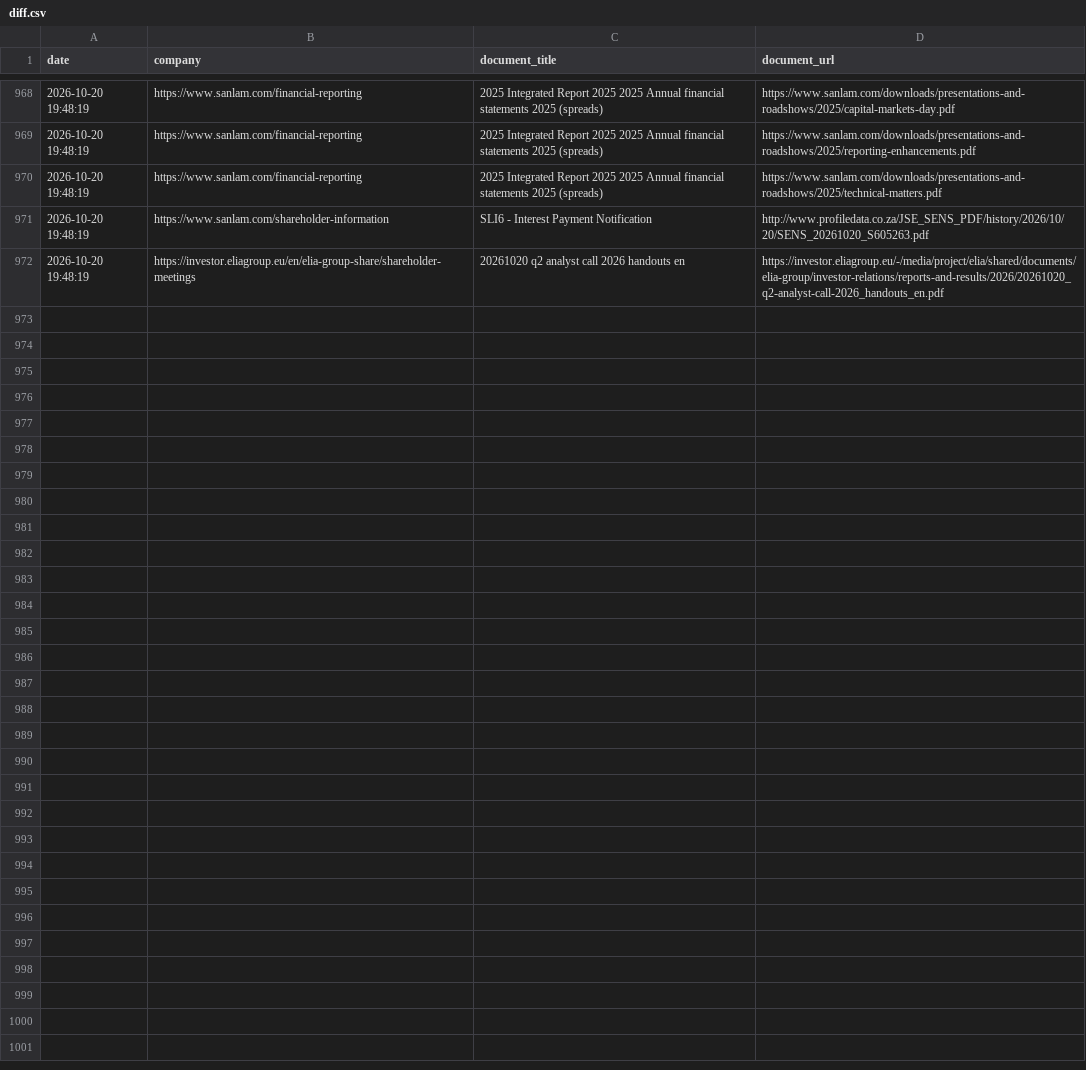
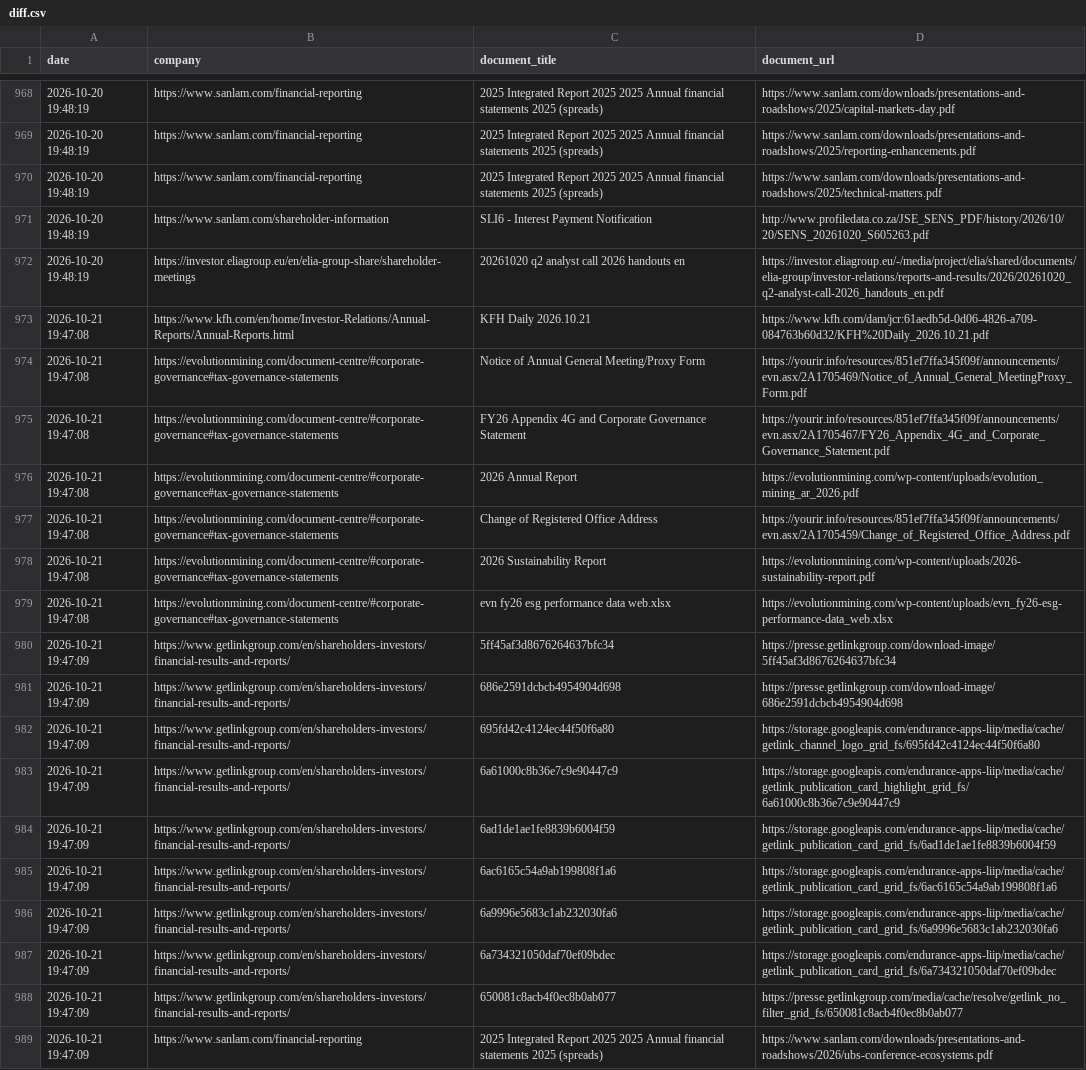
Before and after one commit to Shyam7291/document-monitor, a CSV file: diff.csv, drawn as a sheet; only a part is shown, gaps mark what is left out; the diff names each change by its address in the sheet, - before the commit and + after, or states it on an @@ line.

```diff
--- a/diff.csv
+++ b/diff.csv
+row 973: 2026-10-21 19:47:08 | https://www.kfh.com/en/home/Investor-Relations/Annual-Reports/Annual-Reports.html | KFH Daily 2026.10.21 | https://www.kfh.com/dam/jcr:61aedb5d-0d06-4826-a709-084763b60d32/KFH%20Daily_2026.10.21.pdf
+row 974: 2026-10-21 19:47:08 | https://evolutionmining.com/document-centre/#corporate-governance#tax-governance-statements | Notice of Annual General Meeting/Proxy Form | https://yourir.info/resources/851ef7ffa345f09f/announcements/evn.asx/2A1705469/Notice_of_Annual_General_MeetingProxy_Form.pdf
+row 975: 2026-10-21 19:47:08 | https://evolutionmining.com/document-centre/#corporate-governance#tax-governance-statements | FY26 Appendix 4G and Corporate Governance Statement | https://yourir.info/resources/851ef7ffa345f09f/announcements/evn.asx/2A1705467/FY26_Appendix_4G_and_Corporate_Governance_Statement.pdf
+row 976: 2026-10-21 19:47:08 | https://evolutionmining.com/document-centre/#corporate-governance#tax-governance-statements | 2026 Annual Report | https://evolutionmining.com/wp-content/uploads/evolution_mining_ar_2026.pdf
+row 977: 2026-10-21 19:47:08 | https://evolutionmining.com/document-centre/#corporate-governance#tax-governance-statements | Change of Registered Office Address | https://yourir.info/resources/851ef7ffa345f09f/announcements/evn.asx/2A1705459/Change_of_Registered_Office_Address.pdf
+row 978: 2026-10-21 19:47:08 | https://evolutionmining.com/document-centre/#corporate-governance#tax-governance-statements | 2026 Sustainability Report | https://evolutionmining.com/wp-content/uploads/2026-sustainability-report.pdf
+row 979: 2026-10-21 19:47:08 | https://evolutionmining.com/document-centre/#corporate-governance#tax-governance-statements | evn fy26 esg performance data web.xlsx | https://evolutionmining.com/wp-content/uploads/evn_fy26-esg-performance-data_web.xlsx
+row 980: 2026-10-21 19:47:09 | https://www.getlinkgroup.com/en/shareholders-investors/financial-results-and-reports/ | 5ff45af3d8676264637bfc34 | https://presse.getlinkgroup.com/download-image/5ff45af3d8676264637bfc34
+row 981: 2026-10-21 19:47:09 | https://www.getlinkgroup.com/en/shareholders-investors/financial-results-and-reports/ | 686e2591dcbcb4954904d698 | https://presse.getlinkgroup.com/download-image/686e2591dcbcb4954904d698
+row 982: 2026-10-21 19:47:09 | https://www.getlinkgroup.com/en/shareholders-investors/financial-results-and-reports/ | 695fd42c4124ec44f50f6a80 | https://storage.googleapis.com/endurance-apps-liip/media/cache/getlink_channel_logo_grid_fs/695fd42c4124ec44f50f6a80
+row 983: 2026-10-21 19:47:09 | https://www.getlinkgroup.com/en/shareholders-investors/financial-results-and-reports/ | 6a61000c8b36e7c9e90447c9 | https://storage.googleapis.com/endurance-apps-liip/media/cache/getlink_publication_card_highlight_grid_fs/6a61000c8b36e7c9e90447c9
+row 984: 2026-10-21 19:47:09 | https://www.getlinkgroup.com/en/shareholders-investors/financial-results-and-reports/ | 6ad1de1ae1fe8839b6004f59 | https://storage.googleapis.com/endurance-apps-liip/media/cache/getlink_publication_card_grid_fs/6ad1de1ae1fe8839b6004f59
+row 985: 2026-10-21 19:47:09 | https://www.getlinkgroup.com/en/shareholders-investors/financial-results-and-reports/ | 6ac6165c54a9ab199808f1a6 | https://storage.googleapis.com/endurance-apps-liip/media/cache/getlink_publication_card_grid_fs/6ac6165c54a9ab199808f1a6
+row 986: 2026-10-21 19:47:09 | https://www.getlinkgroup.com/en/shareholders-investors/financial-results-and-reports/ | 6a9996e5683c1ab232030fa6 | https://storage.googleapis.com/endurance-apps-liip/media/cache/getlink_publication_card_grid_fs/6a9996e5683c1ab232030fa6
+row 987: 2026-10-21 19:47:09 | https://www.getlinkgroup.com/en/shareholders-investors/financial-results-and-reports/ | 6a734321050daf70ef09bdec | https://storage.googleapis.com/endurance-apps-liip/media/cache/getlink_publication_card_grid_fs/6a734321050daf70ef09bdec
+row 988: 2026-10-21 19:47:09 | https://www.getlinkgroup.com/en/shareholders-investors/financial-results-and-reports/ | 650081c8acb4f0ec8b0ab077 | https://presse.getlinkgroup.com/media/cache/resolve/getlink_no_filter_grid_fs/650081c8acb4f0ec8b0ab077
+row 989: 2026-10-21 19:47:09 | https://www.sanlam.com/financial-reporting | 2025 Integrated Report 2025 2025 Annual financial statements 2025 (spreads) | https://www.sanlam.com/downloads/presentations-and-roadshows/2026/ubs-conference-ecosystems.pdf
```
Also changed, not shown: capture_issues_p2_p3_latest.csv, run_summary_master.csv, 2 other files.
